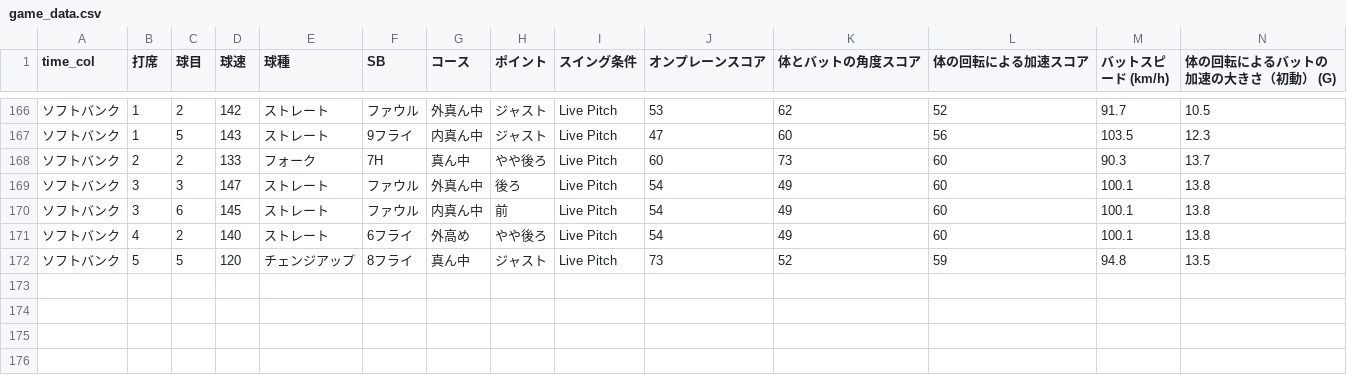
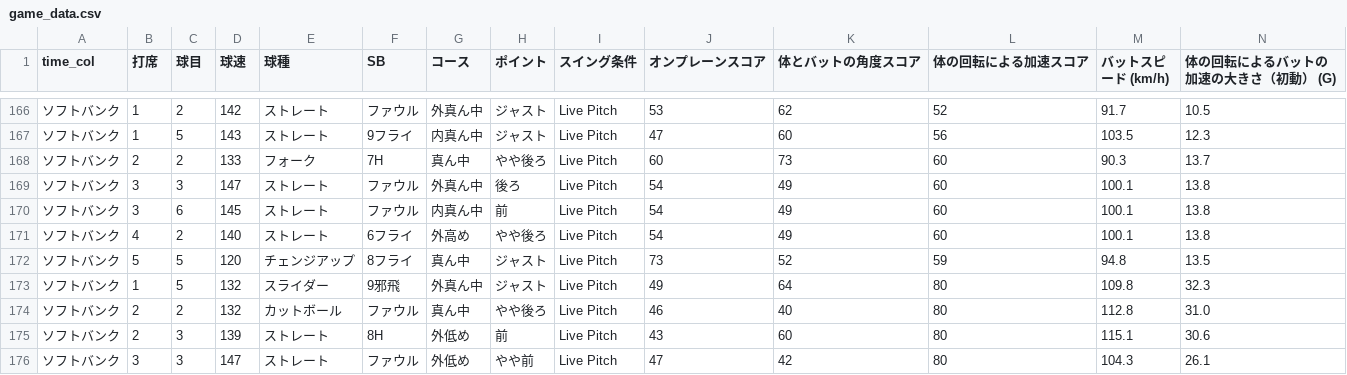
Before and after one commit to sakanatama-hub/Batting-feedback, a CSV file: game_data.csv, drawn as a sheet; only a part is shown, gaps mark what is left out; rows hold the shown columns only; the diff names each change by its address in the sheet, - before the commit and + after, or states it on an @@ line.

Commit message:
Update data 2026-03-10 23:22:42.515246

```diff
--- a/game_data.csv
+++ b/game_data.csv
+row 173: ソフトバンク | 1 | 5 | 132 | スライダー | 9邪飛 | 外真ん中 | ジャスト | Live Pitch | 49 | 64 | 80 | 109.8 | 32.3
+row 174: ソフトバンク | 2 | 2 | 132 | カットボール | ファウル | 真ん中 | やや後ろ | Live Pitch | 46 | 40 | 80 | 112.8 | 31.0
+row 175: ソフトバンク | 2 | 3 | 139 | ストレート | 8H | 外低め | 前 | Live Pitch | 43 | 60 | 80 | 115.1 | 30.6
+row 176: ソフトバンク | 3 | 3 | 147 | ストレート | ファウル | 外低め | やや前 | Live Pitch | 47 | 42 | 80 | 104.3 | 26.1
```
